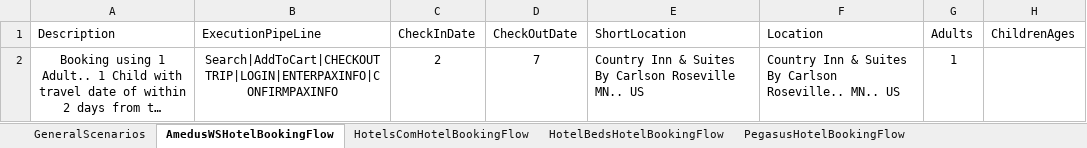
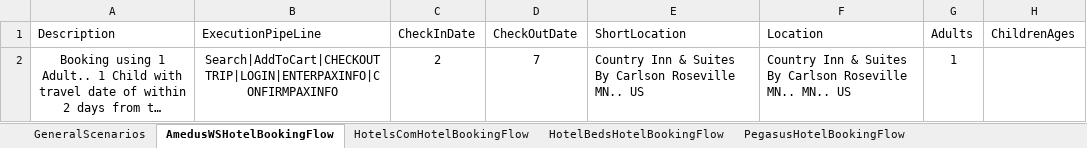
Before and after one commit to varun1308/rovia-automation, an Excel workbook: Rovia.UI.Automation.Tests/DataSheet/Hotel/HotelScenarios.xlsx, sheet AmedusWSHotelBookingFlow, drawn as a sheet; only a part is shown; long unchanged cells end in …; values as stored, in another font and other column widths than the file's, no borders; table styles not drawn; the diff names each change by its address in the sheet, - before the commit and + after, or states it on an @@ line.

Commit message:
Location name updated in hotel

```diff
--- a/Rovia.UI.Automation.Tests/DataSheet/Hotel/HotelScenarios.xlsx (sheet AmedusWSHotelBookingFlow)
+++ b/Rovia.UI.Automation.Tests/DataSheet/Hotel/HotelScenarios.xlsx (sheet AmedusWSHotelBookingFlow)
-F2 (Location): …By Carlson Roseville.. MN.. US
+F2 (Location): …By Carlson Roseville MN.. MN.. US
```
